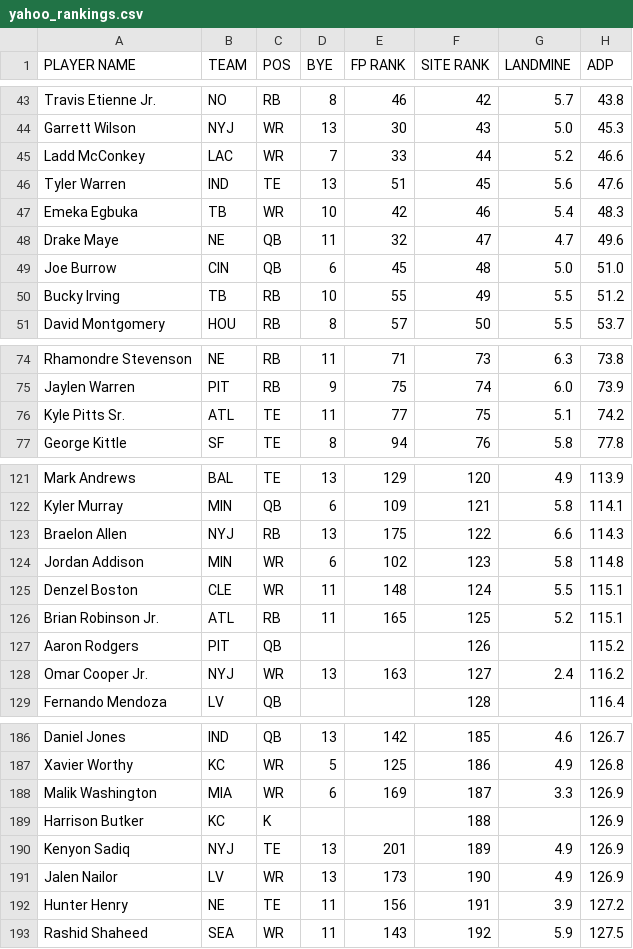
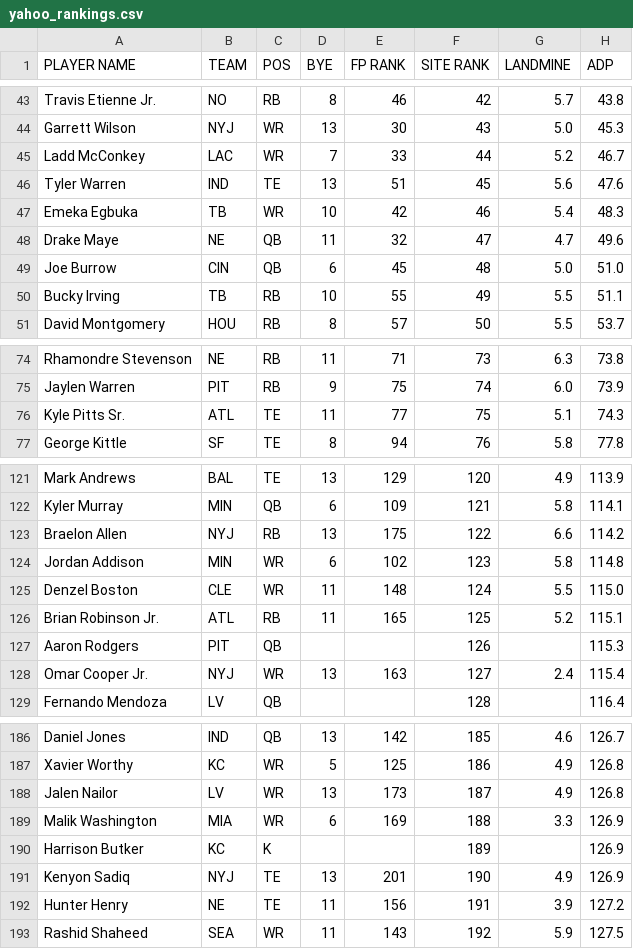
Before and after one commit to iacobgagnemontcalm-lang/MockDraft, a CSV file: yahoo_rankings.csv, drawn as a sheet; only a part is shown, gaps mark what is left out; the diff covers the shown part only.

```diff
--- a/yahoo_rankings.csv
+++ b/yahoo_rankings.csv
@@ -44,3 +44,3 @@ Travis Etienne Jr.,NO,RB,8,46,42,5.7,43.8
 Garrett Wilson,NYJ,WR,13,30,43,5.0,45.3
-Ladd McConkey,LAC,WR,7,33,44,5.2,46.6
+Ladd McConkey,LAC,WR,7,33,44,5.2,46.7
 Tyler Warren,IND,TE,13,51,45,5.6,47.6
@@ -49,3 +49,3 @@ Drake Maye,NE,QB,11,32,47,4.7,49.6
 Joe Burrow,CIN,QB,6,45,48,5.0,51.0
-Bucky Irving,TB,RB,10,55,49,5.5,51.2
+Bucky Irving,TB,RB,10,55,49,5.5,51.1
 David Montgomery,HOU,RB,8,57,50,5.5,53.7
@@ -75,3 +75,3 @@ Rhamondre Stevenson,NE,RB,11,71,73,6.3,73.8
 Jaylen Warren,PIT,RB,9,75,74,6.0,73.9
-Kyle Pitts Sr.,ATL,TE,11,77,75,5.1,74.2
+Kyle Pitts Sr.,ATL,TE,11,77,75,5.1,74.3
 George Kittle,SF,TE,8,94,76,5.8,77.8
@@ -122,8 +122,8 @@ Mark Andrews,BAL,TE,13,129,120,4.9,113.9
 Kyler Murray,MIN,QB,6,109,121,5.8,114.1
-Braelon Allen,NYJ,RB,13,175,122,6.6,114.3
+Braelon Allen,NYJ,RB,13,175,122,6.6,114.2
 Jordan Addison,MIN,WR,6,102,123,5.8,114.8
-Denzel Boston,CLE,WR,11,148,124,5.5,115.1
+Denzel Boston,CLE,WR,11,148,124,5.5,115.0
 Brian Robinson Jr.,ATL,RB,11,165,125,5.2,115.1
-Aaron Rodgers,PIT,QB,,,126,,115.2
-Omar Cooper Jr.,NYJ,WR,13,163,127,2.4,116.2
+Aaron Rodgers,PIT,QB,,,126,,115.3
+Omar Cooper Jr.,NYJ,WR,13,163,127,2.4,115.4
 Fernando Mendoza,LV,QB,,,128,,116.4
@@ -187,6 +187,6 @@ Daniel Jones,IND,QB,13,142,185,4.6,126.7
 Xavier Worthy,KC,WR,5,125,186,4.9,126.8
-Malik Washington,MIA,WR,6,169,187,3.3,126.9
-Harrison Butker,KC,K,,,188,,126.9
-Kenyon Sadiq,NYJ,TE,13,201,189,4.9,126.9
-Jalen Nailor,LV,WR,13,173,190,4.9,126.9
+Jalen Nailor,LV,WR,13,173,187,4.9,126.8
+Malik Washington,MIA,WR,6,169,188,3.3,126.9
+Harrison Butker,KC,K,,,189,,126.9
+Kenyon Sadiq,NYJ,TE,13,201,190,4.9,126.9
 Hunter Henry,NE,TE,11,156,191,3.9,127.2
```
Also changed, not shown: 3 added rows, 3 removed rows and 18 edited cells elsewhere in this file, adp_rankings.csv, espn_rankings.csv, 1 other file.
